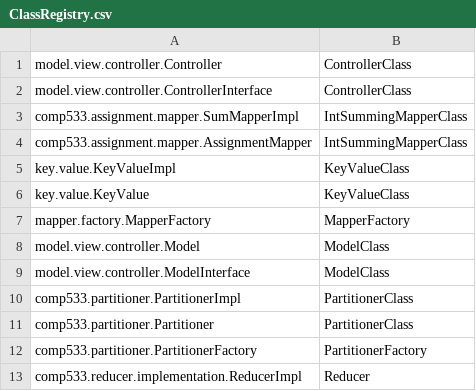
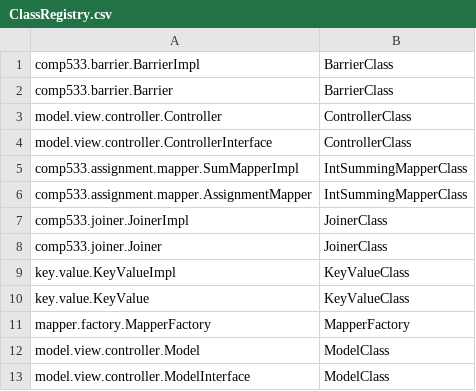
Before and after one commit to DanielRamsgard/comp533, a CSV file: A1/ClassRegistry.csv, drawn as a sheet; only a part is shown; the shorter side is filled out with more unchanged rows.

Commit message:
done with joiner

```diff
--- a/A1/ClassRegistry.csv
+++ b/A1/ClassRegistry.csv
@@ -1 +1,3 @@
+comp533.barrier.BarrierImpl,BarrierClass
+comp533.barrier.Barrier,BarrierClass
 model.view.controller.Controller,ControllerClass
@@ -4,2 +6,4 @@ comp533.assignment.mapper.SumMapperImpl,IntSummingMapperClass
 comp533.assignment.mapper.AssignmentMapper,IntSummingMapperClass
+comp533.joiner.JoinerImpl,JoinerClass
+comp533.joiner.Joiner,JoinerClass
 key.value.KeyValueImpl,KeyValueClass
```
Also changed, not shown: 13 other files.
